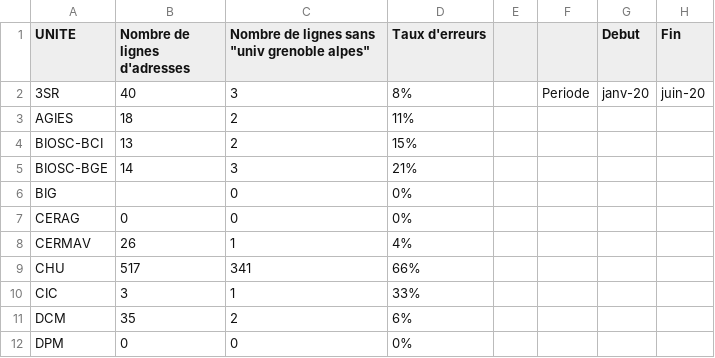
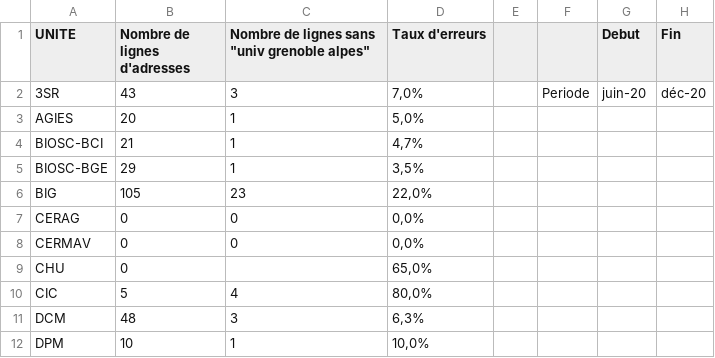
Before and after one commit to JeremyDOPABAT/DopabatUGA, a CSV file: lab_data_visualisation/WWW/stat3.csv, drawn as a sheet; only a part is shown; the diff covers the shown part only; the diff names each change by its address in the sheet, - before the commit and + after, or states it on an @@ line.

```diff
--- a/lab_data_visualisation/WWW/stat3.csv
+++ b/lab_data_visualisation/WWW/stat3.csv
-B2 (Nombre de lignes d'adresses): 40
+B2 (Nombre de lignes d'adresses): 43
-D2 (Taux d'erreurs): 8%
+D2 (Taux d'erreurs): 7,0%
-G2 (Debut): janv-20
+G2 (Debut): juin-20
-H2 (Fin): juin-20
+H2 (Fin): déc-20
-B3 (Nombre de lignes d'adresses): 18
+B3 (Nombre de lignes d'adresses): 20
-C3:C4: 2
+C3:C4: 1
-D3 (Taux d'erreurs): 11%
+D3 (Taux d'erreurs): 5,0%
-B4 (Nombre de lignes d'adresses): 13
+B4 (Nombre de lignes d'adresses): 21
-D4 (Taux d'erreurs): 15%
+D4 (Taux d'erreurs): 4,7%
-B5 (Nombre de lignes d'adresses): 14
+B5 (Nombre de lignes d'adresses): 29
-C5: 3
+C5: 1
-D5 (Taux d'erreurs): 21%
+D5 (Taux d'erreurs): 3,5%
-B6 (Nombre de lignes d'adresses): (empty)
+B6 (Nombre de lignes d'adresses): 105
-C6: 0
+C6: 23
-D6 (Taux d'erreurs): 0%
+D6 (Taux d'erreurs): 22,0%
-D7 (Taux d'erreurs): 0%
+D7 (Taux d'erreurs): 0,0%
-B8 (Nombre de lignes d'adresses): 26
+B8 (Nombre de lignes d'adresses): 0
-C8: 1
+C8: 0
-D8 (Taux d'erreurs): 4%
+D8 (Taux d'erreurs): 0,0%
-B9 (Nombre de lignes d'adresses): 517
+B9 (Nombre de lignes d'adresses): 0
-C9: 341
+C9: (empty)
-D9 (Taux d'erreurs): 66%
+D9 (Taux d'erreurs): 65,0%
-B10 (Nombre de lignes d'adresses): 3
+B10 (Nombre de lignes d'adresses): 5
-C10: 1
+C10: 4
-D10 (Taux d'erreurs): 33%
+D10 (Taux d'erreurs): 80,0%
-B11 (Nombre de lignes d'adresses): 35
+B11 (Nombre de lignes d'adresses): 48
-C11: 2
+C11: 3
-D11 (Taux d'erreurs): 6%
+D11 (Taux d'erreurs): 6,3%
-B12 (Nombre de lignes d'adresses): 0
+B12 (Nombre de lignes d'adresses): 10
-C12: 0
+C12: 1
-D12 (Taux d'erreurs): 0%
+D12 (Taux d'erreurs): 10,0%
```
Also changed, not shown: 1 added row and 139 edited cells elsewhere in this file, 2 other files.
